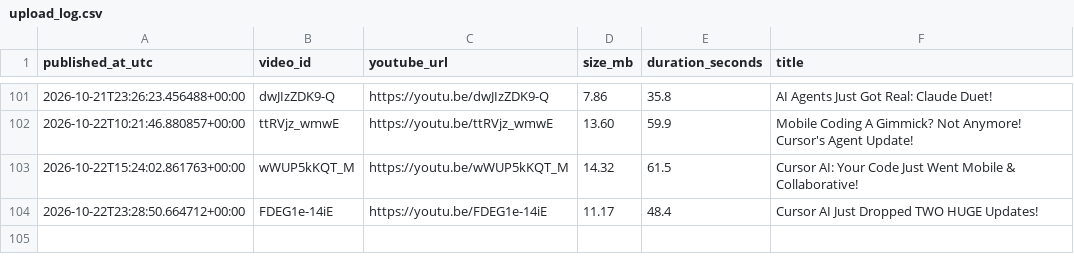
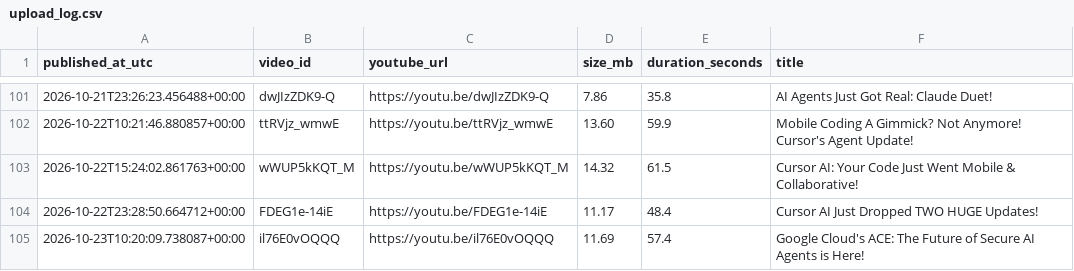
Before and after one commit to BharatMahajan/AI_YT_Shorts, a CSV file: state/upload_log.csv, drawn as a sheet; only a part is shown, gaps mark what is left out.

Commit message:
chore: update history + upload log [skip ci]

```diff
--- a/state/upload_log.csv
+++ b/state/upload_log.csv
@@ -104 +104,2 @@ published_at_utc,video_id,youtube_url,size_mb,duration_seconds,title
 2026-10-22T23:28:50.664712+00:00,FDEG1e-14iE,https://youtu.be/FDEG1e-14iE,11.17,48.4,"Cursor AI Just Dropped TWO HUGE Updates!"
+2026-10-23T10:20:09.738087+00:00,il76E0vOQQQ,https://youtu.be/il76E0vOQQQ,11.69,57.4,"Google Cloud's ACE: The Future of Secure AI Agents is Here!"
```
Also changed, not shown: 1 other file.
